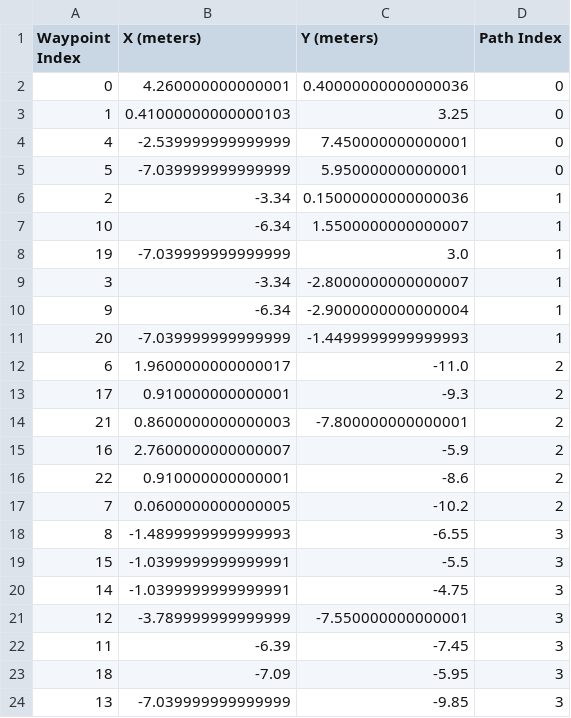
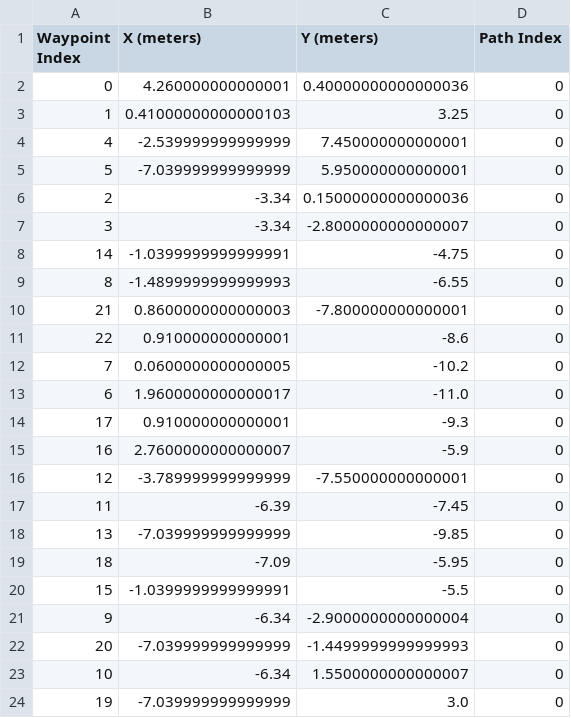
Before and after one commit to P10-Robuddy/linorobot2, a CSV file: robuddy_coordinator/robuddy_coordinator/experiments/warehouse/4 partitions/waypoints.csv, drawn as a sheet.

```diff
--- a/robuddy_coordinator/robuddy_coordinator/experiments/warehouse/4 partitions/waypoints.csv
+++ b/robuddy_coordinator/robuddy_coordinator/experiments/warehouse/4 partitions/waypoints.csv
@@ -5,20 +5,20 @@ Waypoint Index,X (meters),Y (meters),Path Index
 5,-7.039999999999999,5.950000000000001,0
-2,-3.34,0.15000000000000036,1
-10,-6.34,1.5500000000000007,1
-19,-7.039999999999999,3.0,1
-3,-3.34,-2.8000000000000007,1
-9,-6.34,-2.9000000000000004,1
-20,-7.039999999999999,-1.4499999999999993,1
-6,1.9600000000000017,-11.0,2
-17,0.910000000000001,-9.3,2
-21,0.8600000000000003,-7.800000000000001,2
-16,2.7600000000000007,-5.9,2
-22,0.910000000000001,-8.6,2
-7,0.0600000000000005,-10.2,2
-8,-1.4899999999999993,-6.55,3
-15,-1.0399999999999991,-5.5,3
-14,-1.0399999999999991,-4.75,3
-12,-3.789999999999999,-7.550000000000001,3
-11,-6.39,-7.45,3
-18,-7.09,-5.95,3
-13,-7.039999999999999,-9.85,3
+2,-3.34,0.15000000000000036,0
+3,-3.34,-2.8000000000000007,0
+14,-1.0399999999999991,-4.75,0
+8,-1.4899999999999993,-6.55,0
+21,0.8600000000000003,-7.800000000000001,0
+22,0.910000000000001,-8.6,0
+7,0.0600000000000005,-10.2,0
+6,1.9600000000000017,-11.0,0
+17,0.910000000000001,-9.3,0
+16,2.7600000000000007,-5.9,0
+12,-3.789999999999999,-7.550000000000001,0
+11,-6.39,-7.45,0
+13,-7.039999999999999,-9.85,0
+18,-7.09,-5.95,0
+15,-1.0399999999999991,-5.5,0
+9,-6.34,-2.9000000000000004,0
+20,-7.039999999999999,-1.4499999999999993,0
+10,-6.34,1.5500000000000007,0
+19,-7.039999999999999,3.0,0
```
Also changed, not shown: robuddy_coordinator/robuddy_coordinator/experiments/warehouse/4 partitions/idleness.csv, 7 other files.
